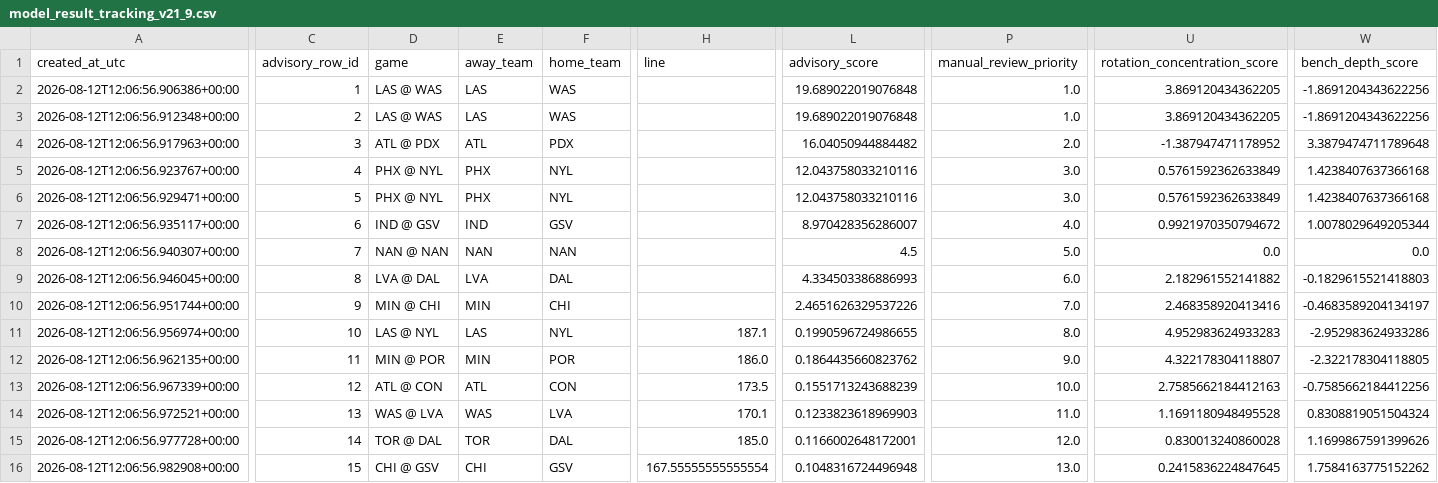
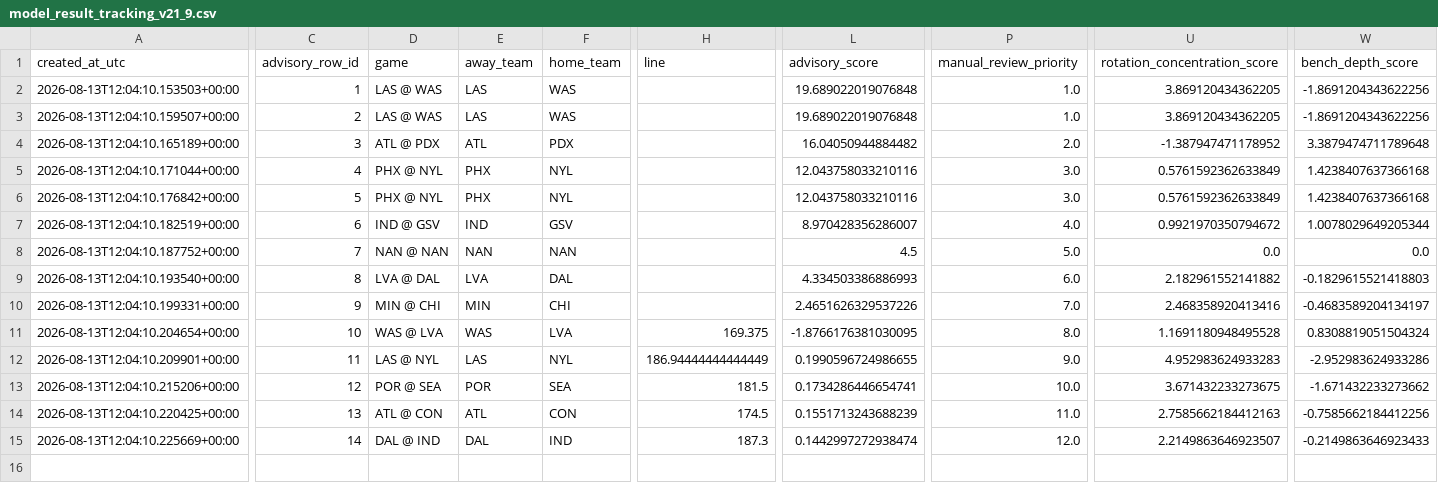
Before and after one commit to damoutinho11-art/wnba-edge-lab, a CSV file: wnba_outputs/model_result_tracking_v21_9.csv, drawn as a sheet; only a part is shown, gaps mark what is left out; removed rows and columns are numbered as before the commit, all else as after; rows hold the shown columns only; the diff covers the shown part only; the diff names each change by its address in the sheet, - before the commit and + after, or states it on an @@ line.

```diff
--- a/wnba_outputs/model_result_tracking_v21_9.csv
+++ b/wnba_outputs/model_result_tracking_v21_9.csv
-A2 (created_at_utc): 2026-08-12T12:06:56.906386+00:00
+A2 (created_at_utc): 2026-08-13T12:04:10.153503+00:00
-A3 (created_at_utc): 2026-08-12T12:06:56.912348+00:00
+A3 (created_at_utc): 2026-08-13T12:04:10.159507+00:00
-A4 (created_at_utc): 2026-08-12T12:06:56.917963+00:00
+A4 (created_at_utc): 2026-08-13T12:04:10.165189+00:00
-A5 (created_at_utc): 2026-08-12T12:06:56.923767+00:00
+A5 (created_at_utc): 2026-08-13T12:04:10.171044+00:00
-A6 (created_at_utc): 2026-08-12T12:06:56.929471+00:00
+A6 (created_at_utc): 2026-08-13T12:04:10.176842+00:00
-A7 (created_at_utc): 2026-08-12T12:06:56.935117+00:00
+A7 (created_at_utc): 2026-08-13T12:04:10.182519+00:00
-A8 (created_at_utc): 2026-08-12T12:06:56.940307+00:00
+A8 (created_at_utc): 2026-08-13T12:04:10.187752+00:00
-A9 (created_at_utc): 2026-08-12T12:06:56.946045+00:00
+A9 (created_at_utc): 2026-08-13T12:04:10.193540+00:00
-A10 (created_at_utc): 2026-08-12T12:06:56.951744+00:00
+A10 (created_at_utc): 2026-08-13T12:04:10.199331+00:00
+row 11: 2026-08-13T12:04:10.204654+00:00 | 10 | WAS @ LVA | WAS | LVA | 169.375 | -1.8766176381030095 | 8.0 | 1.1691180948495528 | 0.8308819051504324
-A12 (created_at_utc): 2026-08-12T12:06:56.956974+00:00
+A12 (created_at_utc): 2026-08-13T12:04:10.209901+00:00
-C12 (advisory_row_id): 10
+C12 (advisory_row_id): 11
-H12 (line): 187.1
+H12 (line): 186.94444444444449
-P12 (manual_review_priority): 8.0
+P12 (manual_review_priority): 9.0
-A13 (created_at_utc): 2026-08-12T12:06:56.962135+00:00
+A13 (created_at_utc): 2026-08-13T12:04:10.215206+00:00
-C13 (advisory_row_id): 11
+C13 (advisory_row_id): 12
-D13 (game): MIN @ POR
+D13 (game): POR @ SEA
-E13 (away_team): MIN
+E13 (away_team): POR
-F13 (home_team): POR
+F13 (home_team): SEA
-H13 (line): 186.0
+H13 (line): 181.5
-L13 (advisory_score): 0.1864435660823762
+L13 (advisory_score): 0.1734286446654741
-P13 (manual_review_priority): 9.0
+P13 (manual_review_priority): 10.0
-U13 (rotation_concentration_score): 4.322178304118807
+U13 (rotation_concentration_score): 3.671432233273675
-W13 (bench_depth_score): -2.322178304118805
+W13 (bench_depth_score): -1.671432233273662
-A14 (created_at_utc): 2026-08-12T12:06:56.967339+00:00
+A14 (created_at_utc): 2026-08-13T12:04:10.220425+00:00
-C14 (advisory_row_id): 12
+C14 (advisory_row_id): 13
-H14 (line): 173.5
+H14 (line): 174.5
-P14 (manual_review_priority): 10.0
+P14 (manual_review_priority): 11.0
-row 14: 2026-08-12T12:06:56.972521+00:00 | 13 | WAS @ LVA | WAS | LVA | 170.1 | 0.1233823618969903 | 11.0 | 1.1691180948495528 | 0.8308819051504324
-A15 (created_at_utc): 2026-08-12T12:06:56.977728+00:00
+A15 (created_at_utc): 2026-08-13T12:04:10.225669+00:00
-D15 (game): TOR @ DAL
+D15 (game): DAL @ IND
-E15 (away_team): TOR
+E15 (away_team): DAL
-F15 (home_team): DAL
+F15 (home_team): IND
-H15 (line): 185.0
+H15 (line): 187.3
-L15 (advisory_score): 0.1166002648172001
+L15 (advisory_score): 0.1442997272938474
-U15 (rotation_concentration_score): 0.830013240860028
+U15 (rotation_concentration_score): 2.2149863646923507
-W15 (bench_depth_score): 1.1699867591399626
+W15 (bench_depth_score): -0.2149863646923433
-row 16: 2026-08-12T12:06:56.982908+00:00 | 15 | CHI @ GSV | CHI | GSV | 167.55555555555554 | 0.1048316724496948 | 13.0 | 0.2415836224847645 | 1.7584163775152262
```
Also changed, not shown: 2 edited cells elsewhere in this file, wnba_outputs/game_model_features_v21.csv, wnba_outputs/hermes_advisory_queue_v21.csv, 40 other files.
